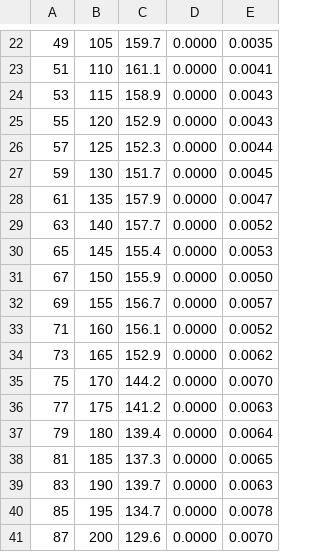
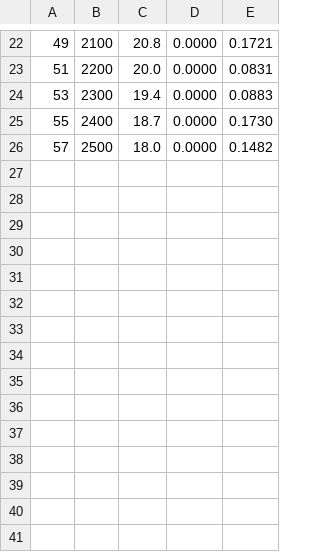
Before and after one commit to GeorgeShao/arcade, a CSV file: arcadeplus/examples/perf_test/arcadeplus_results.csv, drawn as a sheet; only a part is shown, gaps mark what is left out; the diff covers the shown part only.

```diff
--- a/arcadeplus/examples/perf_test/arcadeplus_results.csv
+++ b/arcadeplus/examples/perf_test/arcadeplus_results.csv
@@ -22,20 +22,5 @@
-49, 105, 159.7, 0.0000, 0.0035
-51, 110, 161.1, 0.0000, 0.0041
-53, 115, 158.9, 0.0000, 0.0043
-55, 120, 152.9, 0.0000, 0.0043
-57, 125, 152.3, 0.0000, 0.0044
-59, 130, 151.7, 0.0000, 0.0045
-61, 135, 157.9, 0.0000, 0.0047
-63, 140, 157.7, 0.0000, 0.0052
-65, 145, 155.4, 0.0000, 0.0053
-67, 150, 155.9, 0.0000, 0.0050
-69, 155, 156.7, 0.0000, 0.0057
-71, 160, 156.1, 0.0000, 0.0052
-73, 165, 152.9, 0.0000, 0.0062
-75, 170, 144.2, 0.0000, 0.0070
-77, 175, 141.2, 0.0000, 0.0063
-79, 180, 139.4, 0.0000, 0.0064
-81, 185, 137.3, 0.0000, 0.0065
-83, 190, 139.7, 0.0000, 0.0063
-85, 195, 134.7, 0.0000, 0.0078
-87, 200, 129.6, 0.0000, 0.0070
+49, 2100, 20.8, 0.0000, 0.1721
+51, 2200, 20.0, 0.0000, 0.0831
+53, 2300, 19.4, 0.0000, 0.0883
+55, 2400, 18.7, 0.0000, 0.1730
+57, 2500, 18.0, 0.0000, 0.1482
```
Also changed, not shown: 62 edited cells elsewhere in this file, arcadeplus/examples/perf_test/arcade_results.csv, 3 other files.
